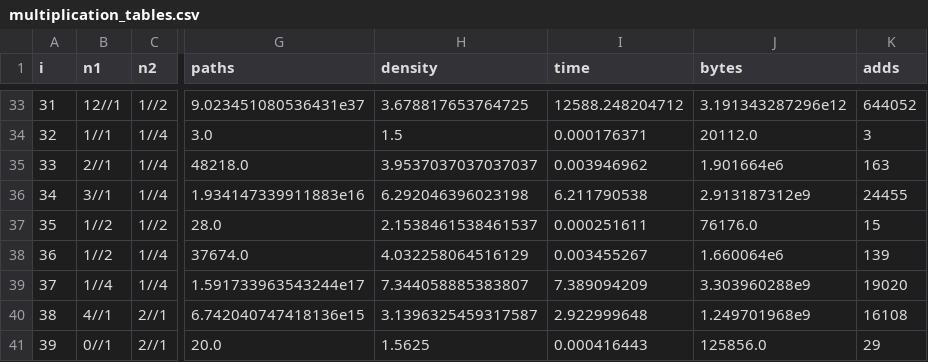
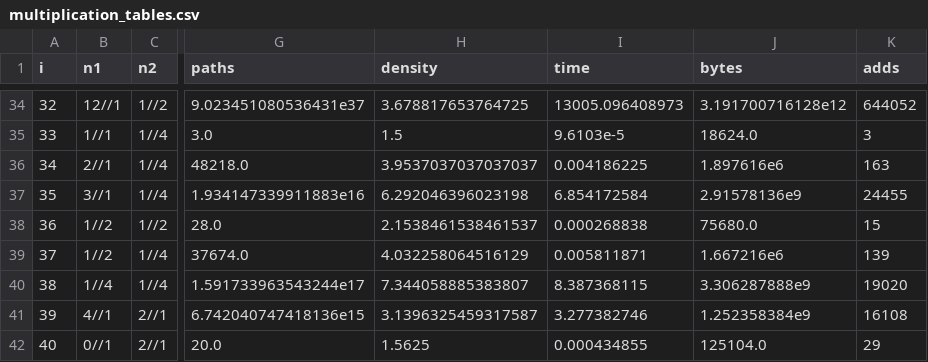
Before and after one commit to mroughan/SurrealNumbers.jl, a CSV file: examples/Data/multiplication_tables.csv, drawn as a sheet; only a part is shown, gaps mark what is left out; addresses are those after the commit; the diff covers the shown part only; the diff names each change by its address in the sheet, - before the commit and + after, or states it on an @@ line.

```diff
--- a/examples/Data/multiplication_tables.csv
+++ b/examples/Data/multiplication_tables.csv
@@ column A (i) renumbered from row 21 down @@
-I34 (time): 12588.248204712
+I34 (time): 13005.096408973
-J34 (bytes): 3.191343287296e12
+J34 (bytes): 3.191700716128e12
-I35 (time): 0.000176371
+I35 (time): 9.6103e-5
-J35 (bytes): 20112.0
+J35 (bytes): 18624.0
-I36 (time): 0.003946962
+I36 (time): 0.004186225
-J36 (bytes): 1.901664e6
+J36 (bytes): 1.897616e6
-I37 (time): 6.211790538
+I37 (time): 6.854172584
-J37 (bytes): 2.913187312e9
+J37 (bytes): 2.91578136e9
-I38 (time): 0.000251611
+I38 (time): 0.000268838
-J38 (bytes): 76176.0
+J38 (bytes): 75680.0
-I39 (time): 0.003455267
+I39 (time): 0.005811871
-J39 (bytes): 1.660064e6
+J39 (bytes): 1.667216e6
-I40 (time): 7.389094209
+I40 (time): 8.387368115
-J40 (bytes): 3.303960288e9
+J40 (bytes): 3.306287888e9
-I41 (time): 2.922999648
+I41 (time): 3.277382746
-J41 (bytes): 1.249701968e9
+J41 (bytes): 1.252358384e9
-I42 (time): 0.000416443
+I42 (time): 0.000434855
-J42 (bytes): 125856.0
+J42 (bytes): 125104.0
```
Also changed, not shown: 1 added row and 61 edited cells elsewhere in this file, 4 other files.
